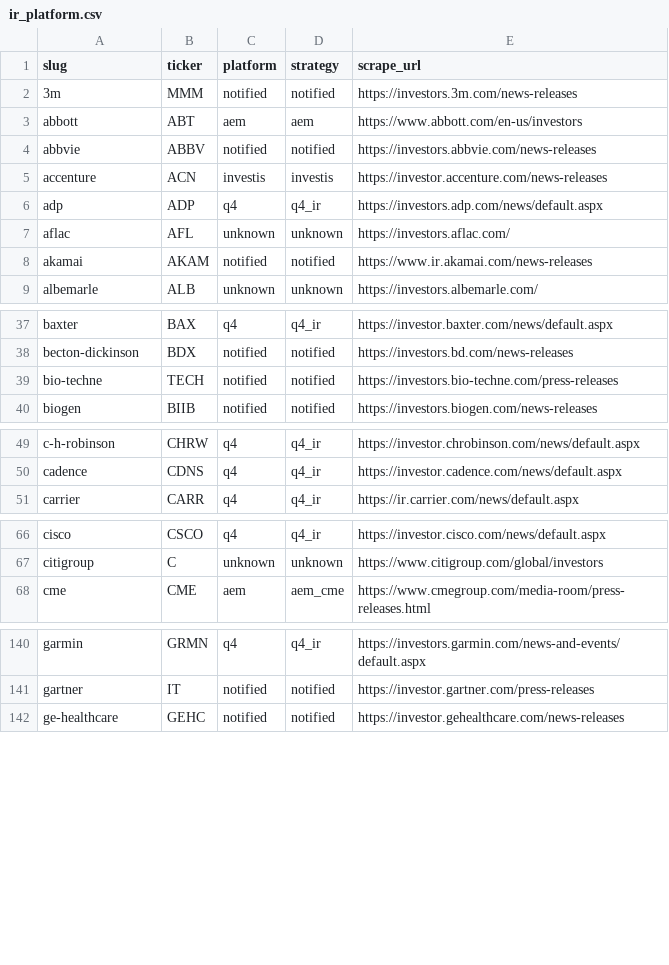
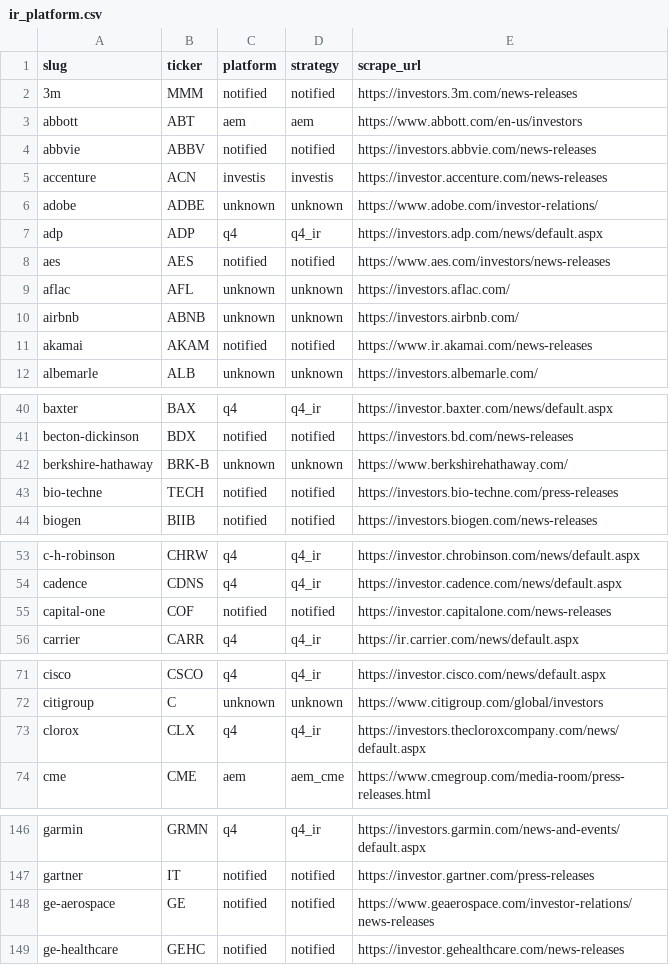
Before and after one commit to KamarajuKusumanchi/primary_wire, a CSV file: reports/latest/ir_platform.csv, drawn as a sheet; only a part is shown, gaps mark what is left out; the diff covers the shown part only; the diff names each change by its address in the sheet, - before the commit and + after, or states it on an @@ line.

```diff
--- a/reports/latest/ir_platform.csv
+++ b/reports/latest/ir_platform.csv
+row 6: adobe | ADBE | unknown | unknown | https://www.adobe.com/investor-relations/
+row 8: aes | AES | notified | notified | https://www.aes.com/investors/news-releases
+row 10: airbnb | ABNB | unknown | unknown | https://investors.airbnb.com/
+row 42: berkshire-hathaway | BRK-B | unknown | unknown | https://www.berkshirehathaway.com/
+row 55: capital-one | COF | notified | notified | https://investor.capitalone.com/news-releases
+row 73: clorox | CLX | q4 | q4_ir | https://investors.thecloroxcompany.com/news/default.aspx
+row 148: ge-aerospace | GE | notified | notified | https://www.geaerospace.com/investor-relations/news-releases
```
Also changed, not shown: 3 added rows and 3 edited cells elsewhere in this file, reports/latest/scraper_coverage_missing.csv, 1 other file.
